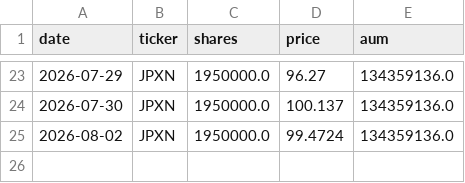
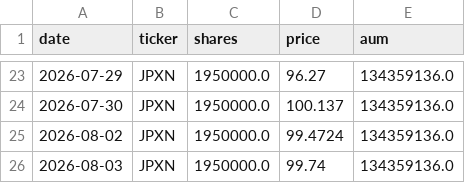
Before and after one commit to akkyommm-crypto/market-radar, a CSV file: etf_history.csv, drawn as a sheet; only a part is shown, gaps mark what is left out.

```diff
--- a/etf_history.csv
+++ b/etf_history.csv
@@ -25 +25,2 @@ date,ticker,shares,price,aum
 2026-08-02,JPXN,1950000.0,99.4724,134359136.0
+2026-08-03,JPXN,1950000.0,99.74,134359136.0
```
Also changed, not shown: score_history.csv, 2 other files.
